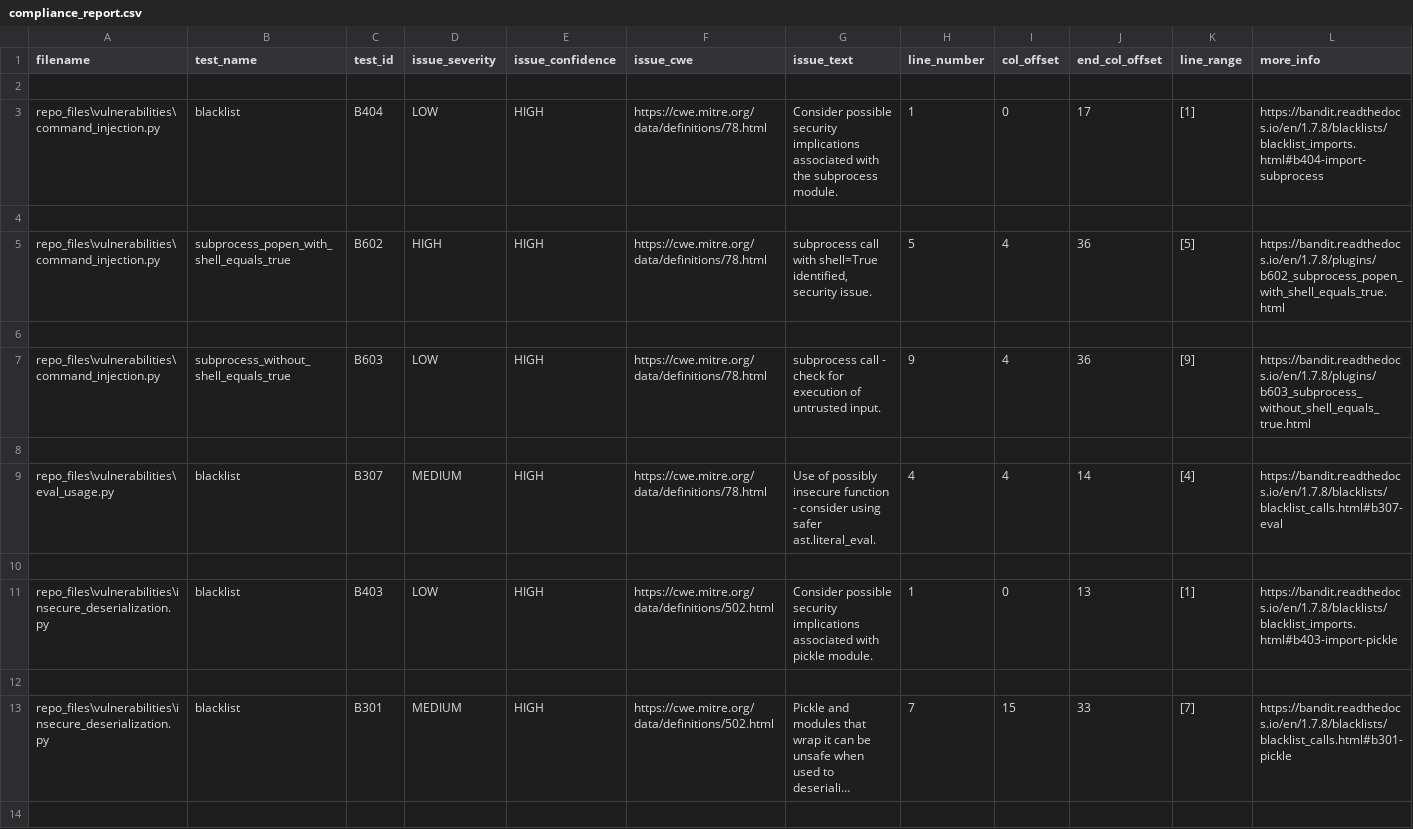
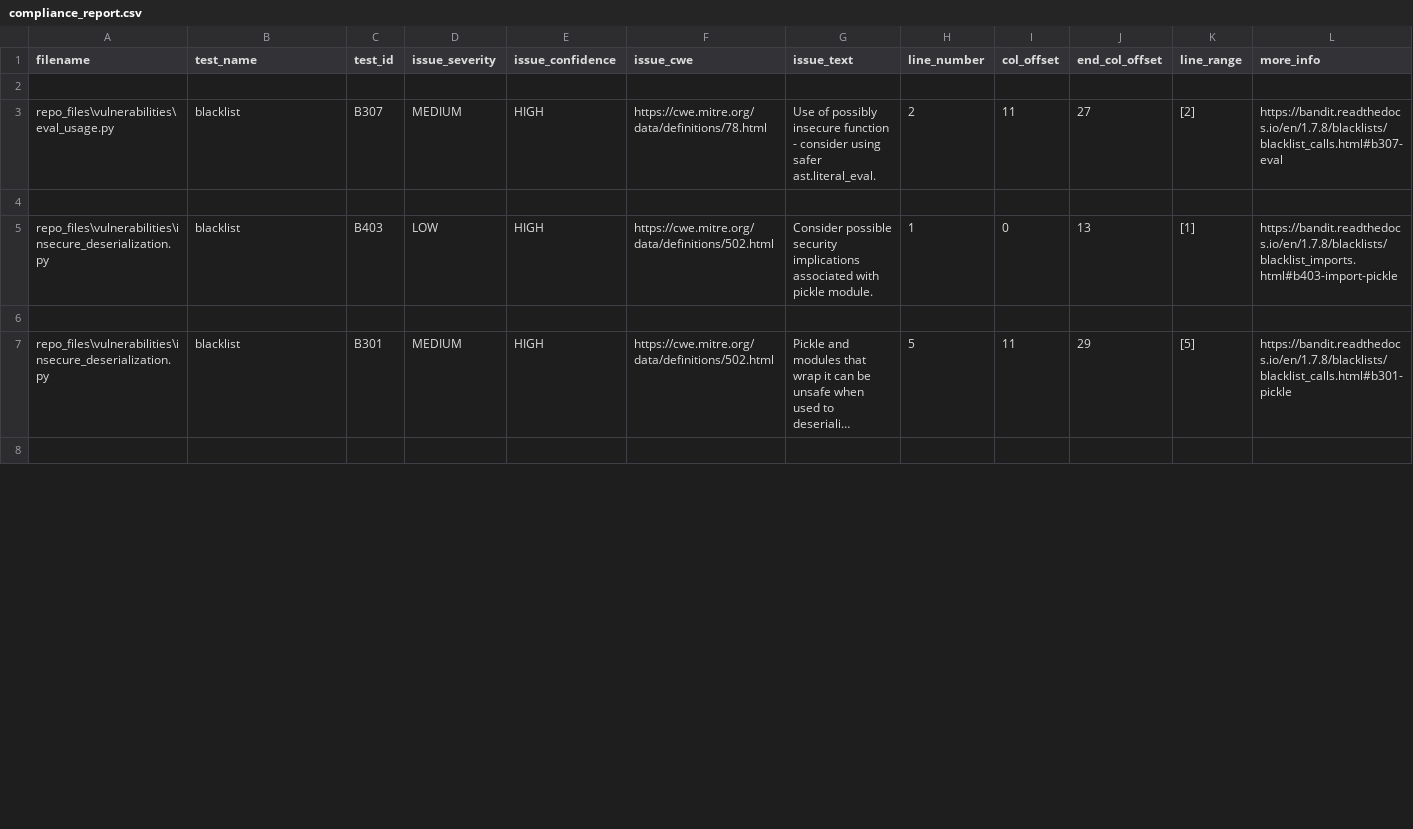
Before and after one commit to Abdelkhalekmohamed/SDLC_Compliance_Project, a CSV file: data/compliance_report.csv, drawn as a sheet; only a part is shown; long unchanged cells end in …; removed rows and columns are numbered as before the commit, all else as after; the diff covers the shown part only; the diff names each change by its address in the sheet, - before the commit and + after, or states it on an @@ line.

Commit message:
updated vulnerabilities

```diff
--- a/data/compliance_report.csv
+++ b/data/compliance_report.csv
-row 3: repo_files\vulnerabilities\command_injection.py | blacklist | B404 | LOW | HIGH | https://cwe.mitre.org/data/definitions/78.html | Consider possible security implications associated with the subprocess module. | 1 | 0 | 17 | [1] | https://bandit.readthedocs.io/en/1.7.8/blacklists/blacklist_imports.html#b404-import-subprocess
-row 4: (empty)
-row 5: repo_files\vulnerabilities\command_injection.py | subprocess_popen_with_shell_equals_true | B602 | HIGH | HIGH | https://cwe.mitre.org/data/definitions/78.html | subprocess call with shell=True identified, security issue. | 5 | 4 | 36 | [5] | https://bandit.readthedocs.io/en/1.7.8/plugins/b602_subprocess_popen_with_shell_equals_true.html
-row 6: (empty)
-row 7: repo_files\vulnerabilities\command_injection.py | subprocess_without_shell_equals_true | B603 | LOW | HIGH | https://cwe.mitre.org/data/definitions/78.html | subprocess call - check for execution of untrusted input. | 9 | 4 | 36 | [9] | https://bandit.readthedocs.io/en/1.7.8/plugins/b603_subprocess_without_shell_equals_true.html
-row 8: (empty)
-H3 (line_number): 4
+H3 (line_number): 2
-I3 (col_offset): 4
+I3 (col_offset): 11
-J3 (end_col_offset): 14
+J3 (end_col_offset): 27
-K3 (line_range): [4]
+K3 (line_range): [2]
-H7 (line_number): 7
+H7 (line_number): 5
-I7 (col_offset): 15
+I7 (col_offset): 11
-J7 (end_col_offset): 33
+J7 (end_col_offset): 29
-K7 (line_range): [7]
+K7 (line_range): [5]
```
Also changed, not shown: 8 removed rows and 6 edited cells elsewhere in this file, 7 other files.
